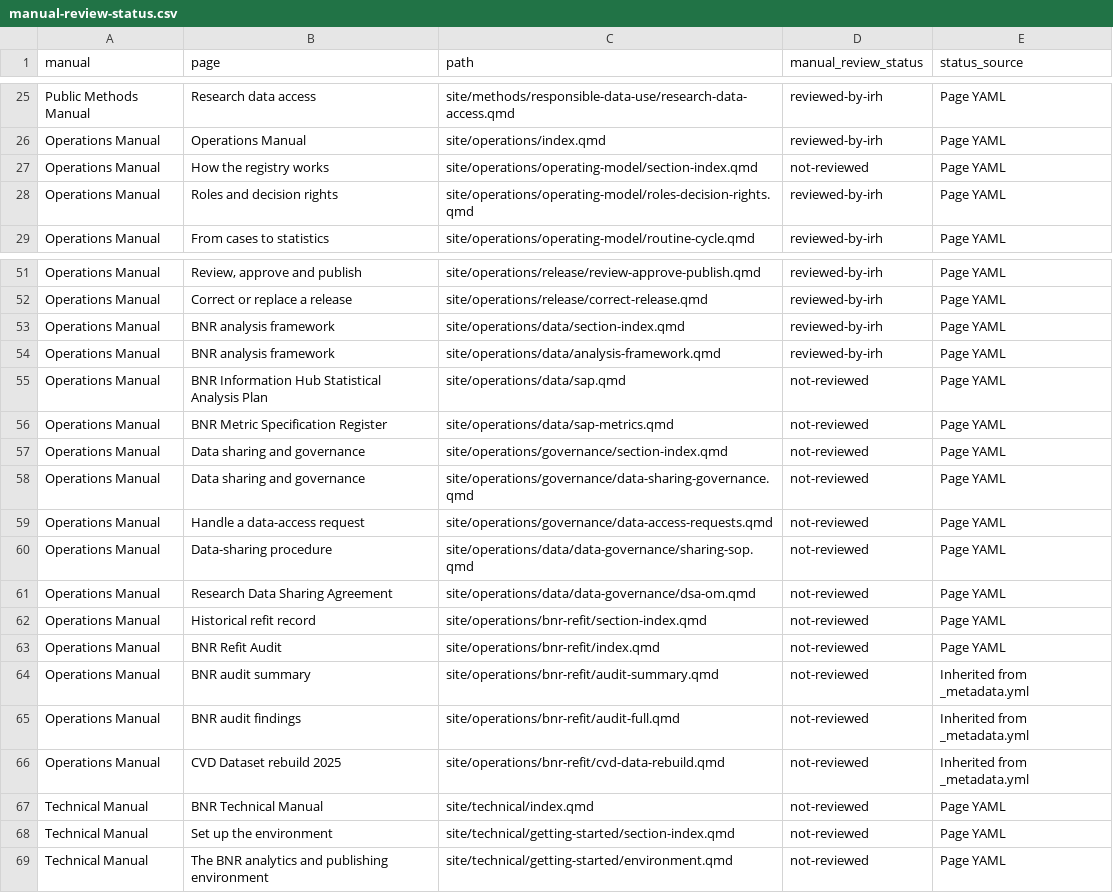
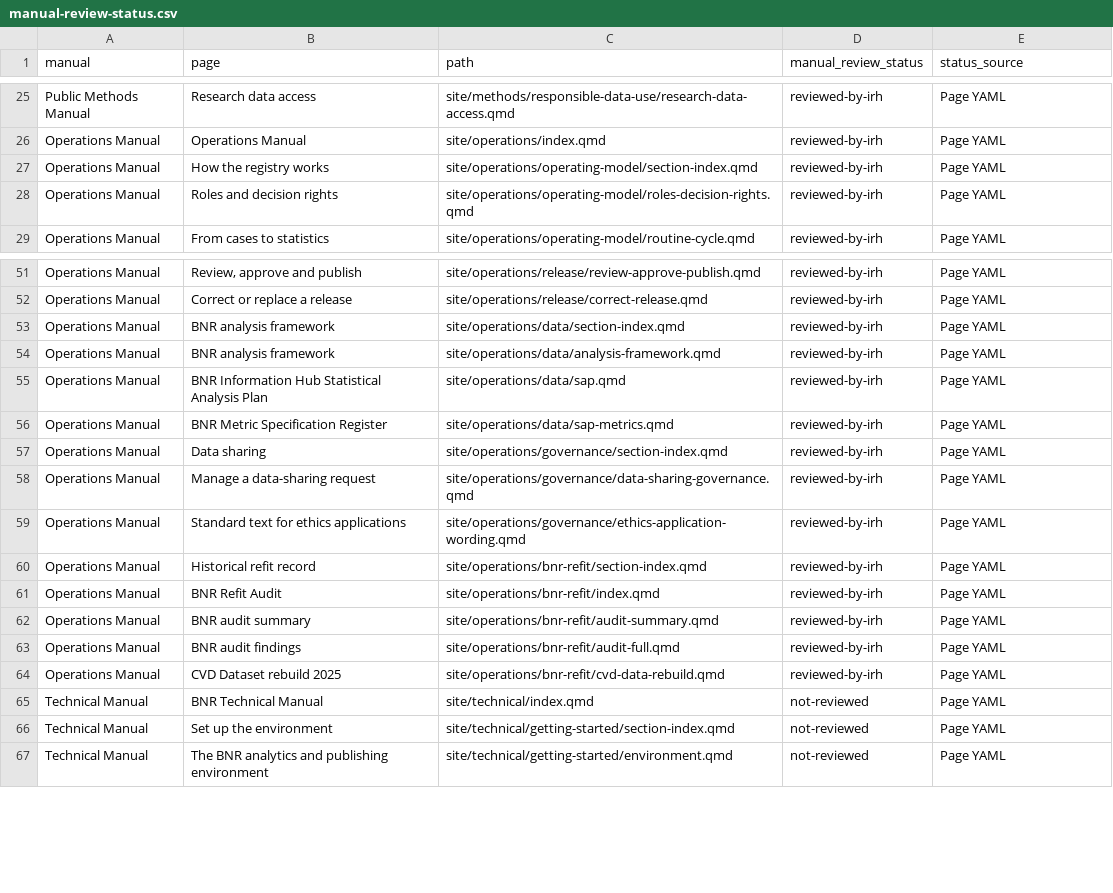
Before and after one commit to UWI-BNR/info-hub, a CSV file: outputs/utility-reports/manual-review-status.csv, drawn as a sheet; only a part is shown, gaps mark what is left out.

Commit message:
Help file review. Pass 6.

```diff
--- a/outputs/utility-reports/manual-review-status.csv
+++ b/outputs/utility-reports/manual-review-status.csv
@@ -26,3 +26,3 @@ Public Methods Manual,Research data access,site/methods/responsible-data-use/res
 Operations Manual,Operations Manual,site/operations/index.qmd,reviewed-by-irh,Page YAML
-Operations Manual,How the registry works,site/operations/operating-model/section-index.qmd,not-reviewed,Page YAML
+Operations Manual,How the registry works,site/operations/operating-model/section-index.qmd,reviewed-by-irh,Page YAML
 Operations Manual,Roles and decision rights,site/operations/operating-model/roles-decision-rights.qmd,reviewed-by-irh,Page YAML
@@ -54,14 +54,12 @@ Operations Manual,BNR analysis framework,site/operations/data/section-index.qmd,
 Operations Manual,BNR analysis framework,site/operations/data/analysis-framework.qmd,reviewed-by-irh,Page YAML
-Operations Manual,BNR Information Hub Statistical Analysis Plan,site/operations/data/sap.qmd,not-reviewed,Page YAML
-Operations Manual,BNR Metric Specification Register,site/operations/data/sap-metrics.qmd,not-reviewed,Page YAML
-Operations Manual,Data sharing and governance,site/operations/governance/section-index.qmd,not-reviewed,Page YAML
-Operations Manual,Data sharing and governance,site/operations/governance/data-sharing-governance.qmd,not-reviewed,Page YAML
-Operations Manual,Handle a data-access request,site/operations/governance/data-access-requests.qmd,not-reviewed,Page YAML
-Operations Manual,Data-sharing procedure,site/operations/data/data-governance/sharing-sop.qmd,not-reviewed,Page YAML
-Operations Manual,Research Data Sharing Agreement,site/operations/data/data-governance/dsa-om.qmd,not-reviewed,Page YAML
-Operations Manual,Historical refit record,site/operations/bnr-refit/section-index.qmd,not-reviewed,Page YAML
-Operations Manual,BNR Refit Audit,site/operations/bnr-refit/index.qmd,not-reviewed,Page YAML
-Operations Manual,BNR audit summary,site/operations/bnr-refit/audit-summary.qmd,not-reviewed,Inherited from _metadata.yml
-Operations Manual,BNR audit findings,site/operations/bnr-refit/audit-full.qmd,not-reviewed,Inherited from _metadata.yml
-Operations Manual,CVD Dataset rebuild 2025,site/operations/bnr-refit/cvd-data-rebuild.qmd,not-reviewed,Inherited from _metadata.yml
+Operations Manual,BNR Information Hub Statistical Analysis Plan,site/operations/data/sap.qmd,reviewed-by-irh,Page YAML
+Operations Manual,BNR Metric Specification Register,site/operations/data/sap-metrics.qmd,reviewed-by-irh,Page YAML
+Operations Manual,Data sharing,site/operations/governance/section-index.qmd,reviewed-by-irh,Page YAML
+Operations Manual,Manage a data-sharing request,site/operations/governance/data-sharing-governance.qmd,reviewed-by-irh,Page YAML
+Operations Manual,Standard text for ethics applications,site/operations/governance/ethics-application-wording.qmd,reviewed-by-irh,Page YAML
+Operations Manual,Historical refit record,site/operations/bnr-refit/section-index.qmd,reviewed-by-irh,Page YAML
+Operations Manual,BNR Refit Audit,site/operations/bnr-refit/index.qmd,reviewed-by-irh,Page YAML
+Operations Manual,BNR audit summary,site/operations/bnr-refit/audit-summary.qmd,reviewed-by-irh,Page YAML
+Operations Manual,BNR audit findings,site/operations/bnr-refit/audit-full.qmd,reviewed-by-irh,Page YAML
+Operations Manual,CVD Dataset rebuild 2025,site/operations/bnr-refit/cvd-data-rebuild.qmd,reviewed-by-irh,Page YAML
 Technical Manual,BNR Technical Manual,site/technical/index.qmd,not-reviewed,Page YAML
```
Also changed, not shown: 18 other files.
